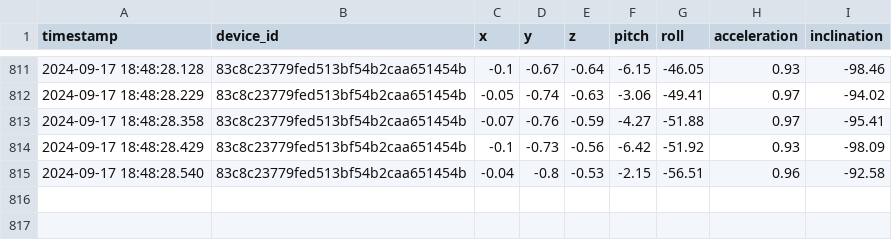
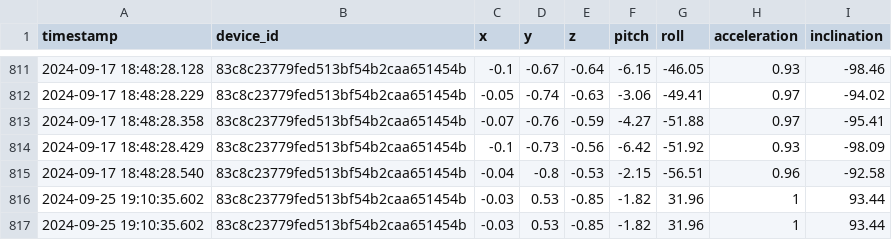
Before and after one commit to UniversumX/Universum, a CSV file: DataCollection/data/2/2/2/accelerometer_data.csv, drawn as a sheet; only a part is shown, gaps mark what is left out; the diff names each change by its address in the sheet, - before the commit and + after, or states it on an @@ line.

```diff
--- a/DataCollection/data/2/2/2/accelerometer_data.csv
+++ b/DataCollection/data/2/2/2/accelerometer_data.csv
+row 816: 2024-09-25 19:10:35.602 | 83c8c23779fed513bf54b2caa651454b | -0.03 | 0.53 | -0.85 | -1.82 | 31.96 | 1 | 93.44
+row 817: 2024-09-25 19:10:35.602 | 83c8c23779fed513bf54b2caa651454b | -0.03 | 0.53 | -0.85 | -1.82 | 31.96 | 1 | 93.44
```
Also changed, not shown: 6 other files.
